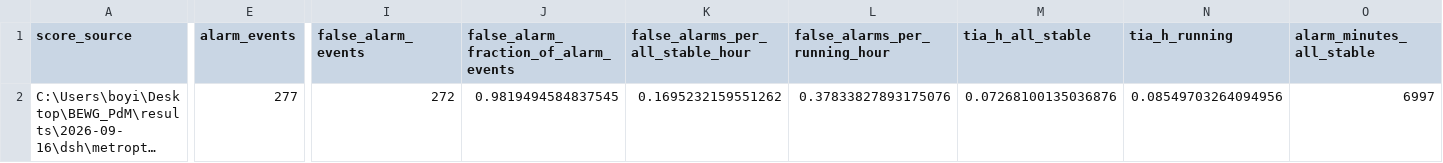
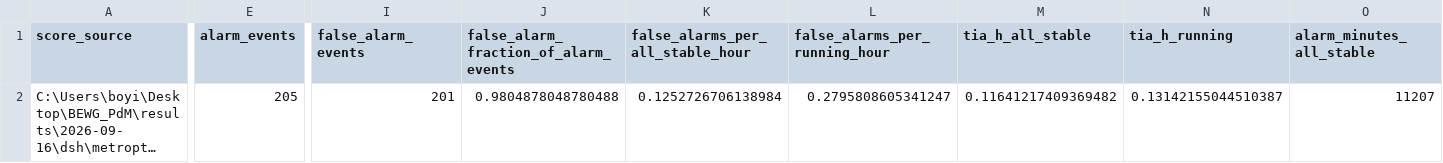
Before and after one commit to by739yang/BEWG_PdM, a CSV file: results/2026-09-18/codex/metropt3_event_crosscheck.csv, drawn as a sheet; only a part is shown, gaps mark what is left out; long unchanged cells end in …; the diff covers the shown part only; the diff names each change by its address in the sheet, - before the commit and + after, or states it on an @@ line.

Commit message:
P1 冻结: MetroPT-3 评价机三件套对齐；DSH 模型数字写入第 16 节（timely 2/4、误报 0.1253/小时、TIA-H 11.6%）；发 r15

```diff
--- a/results/2026-09-18/codex/metropt3_event_crosscheck.csv
+++ b/results/2026-09-18/codex/metropt3_event_crosscheck.csv
-E2 (alarm_events): 277
+E2 (alarm_events): 205
-I2 (false_alarm_events): 272
+I2 (false_alarm_events): 201
-J2: 0.9819494584837545
+J2: 0.9804878048780488
-K2 (false_alarms_per_all_stable_hour): 0.1695232159551262
+K2 (false_alarms_per_all_stable_hour): 0.1252726706138984
-L2 (false_alarms_per_running_hour): 0.37833827893175076
+L2 (false_alarms_per_running_hour): 0.2795808605341247
-M2 (tia_h_all_stable): 0.07268100135036876
+M2 (tia_h_all_stable): 0.11641217409369482
-N2 (tia_h_running): 0.08549703264094956
+N2 (tia_h_running): 0.13142155044510387
-O2 (alarm_minutes_all_stable): 6997
+O2 (alarm_minutes_all_stable): 11207
```
Also changed, not shown: 1 edited cell elsewhere in this file, results/2026-09-18/codex/metropt3_event_crosscheck_events.csv, 8 other files.
